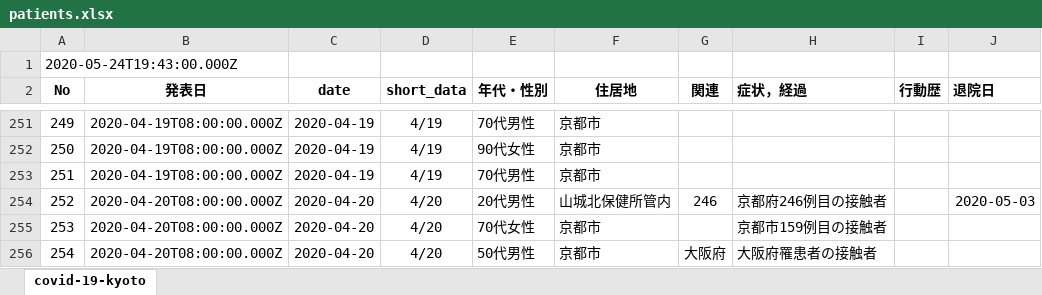
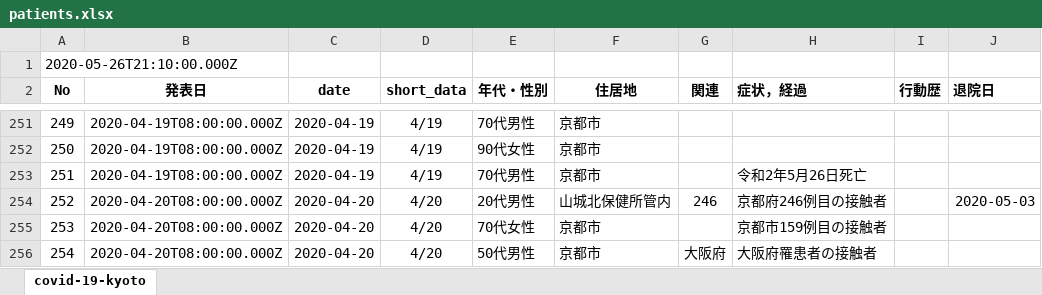
Before and after one commit to stop-covid19-kyoto/covid19kyoto-scraping, an Excel workbook: patients.xlsx, sheet covid-19-kyoto, drawn as a sheet; only a part is shown, gaps mark what is left out; values as stored, in another font and other column widths than the file's, no borders; charts and pictures not drawn; the diff names each change by its address in the sheet, - before the commit and + after, or states it on an @@ line.

```diff
--- a/patients.xlsx (sheet covid-19-kyoto)
+++ b/patients.xlsx (sheet covid-19-kyoto)
-A1 (No): 2020-05-24T19:43:00.000Z
+A1 (No): 2020-05-26T21:10:00.000Z
-H253 (症状，経過): (empty)
+H253 (症状，経過): 令和2年5月26日死亡
```
Also changed, not shown: summary.xlsx, 5 other files.
